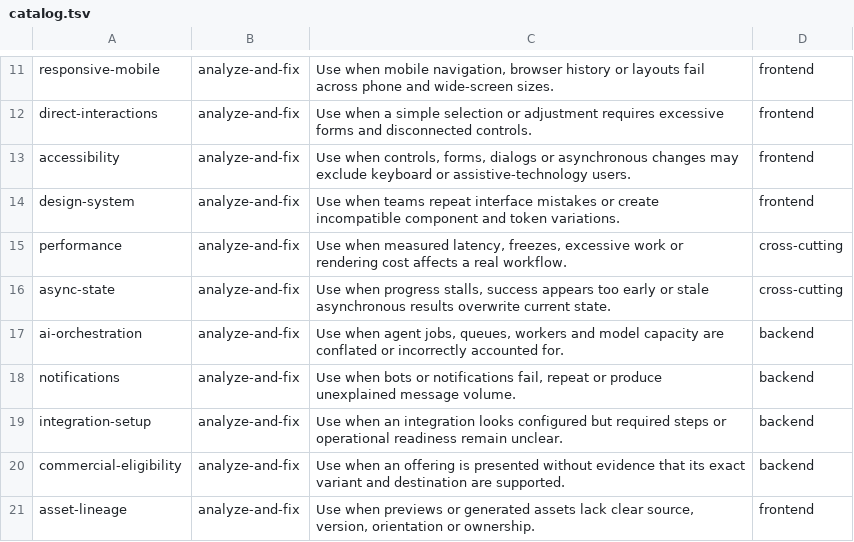
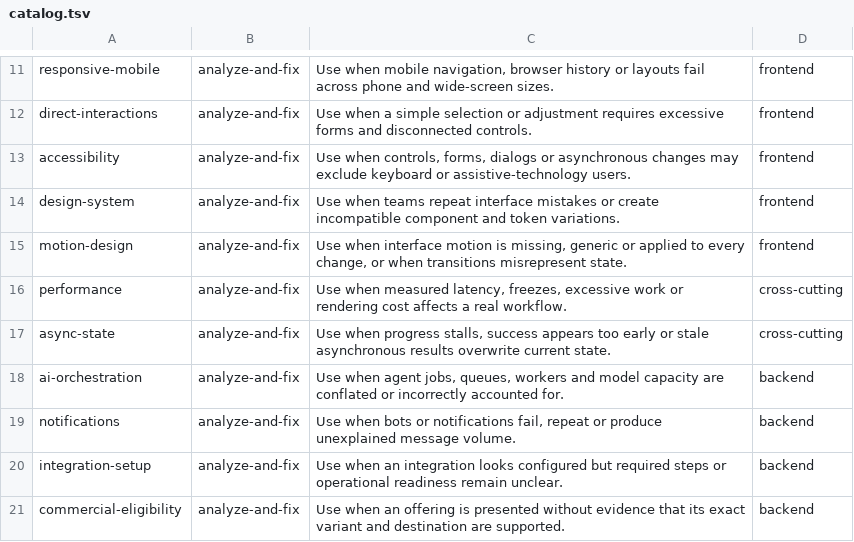
Before and after one commit to sallaumen/elixir-agent-kit, a TSV file: priv/library/catalog.tsv, drawn as a sheet; only a part is shown, gaps mark what is left out; the shorter side is filled out with more unchanged rows.

Commit message:
Add motion-design interface workflow adapted from motion-kit
Adds a 34th frontend workflow for interface motion: registers, one curve per property, timing from distance and weight, a lead and uneven reactions, continuity across layout changes, reduced-motion alternatives and browser verification. Ships an attributed MOTION.md reference, points rendered video to the external motion-designer skill at a pinned revision, adds routing cases E42/E43 and releases 0.4.0.

```diff
--- a/priv/library/catalog.tsv
+++ b/priv/library/catalog.tsv
@@ -14,2 +14,3 @@ accessibility	analyze-and-fix	Use when controls, forms, dialogs or asynchronous
 design-system	analyze-and-fix	Use when teams repeat interface mistakes or create incompatible component and token variations.	frontend
+motion-design	analyze-and-fix	Use when interface motion is missing, generic or applied to every change, or when transitions misrepresent state.	frontend
 performance	analyze-and-fix	Use when measured latency, freezes, excessive work or rendering cost affects a real workflow.	cross-cutting
```
Also changed, not shown: 16 other files.
